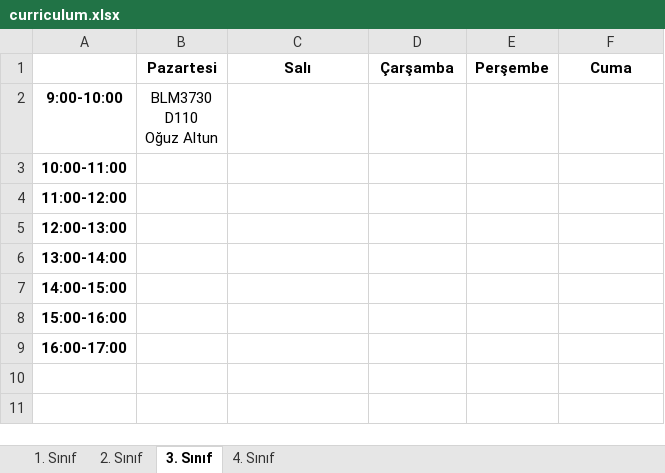
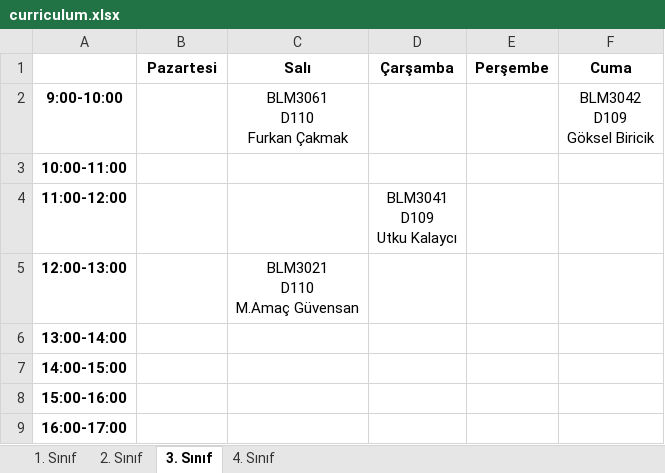
Before and after one commit to omeraskn/OPRES, an Excel workbook: data/curriculum.xlsx, sheet 3. Sınıf, drawn as a sheet; values as stored, in another font and other column widths than the file's, no borders; ↵ is a line break in a cell; the diff names each change by its address in the sheet, - before the commit and + after, or states it on an @@ line.

```diff
--- a/data/curriculum.xlsx (sheet 3. Sınıf)
+++ b/data/curriculum.xlsx (sheet 3. Sınıf)
-B2 (Pazartesi): BLM3730 ↵ D110 ↵ Oğuz Altun
+B2 (Pazartesi): (empty)
-C2 (Salı): (empty)
+C2 (Salı): BLM3061 ↵ D110 ↵ Furkan Çakmak
-F2 (Cuma): (empty)
+F2 (Cuma): BLM3042 ↵ D109 ↵ Göksel Biricik
-D4 (Çarşamba): (empty)
+D4 (Çarşamba): BLM3041 ↵ D109 ↵ Utku Kalaycı
-C5 (Salı): (empty)
+C5 (Salı): BLM3021 ↵ D110 ↵ M.Amaç Güvensan
```
Also changed, not shown: sheet 1. Sınıf, sheet 2. Sınıf, sheet 4. Sınıf, 2 other files.
